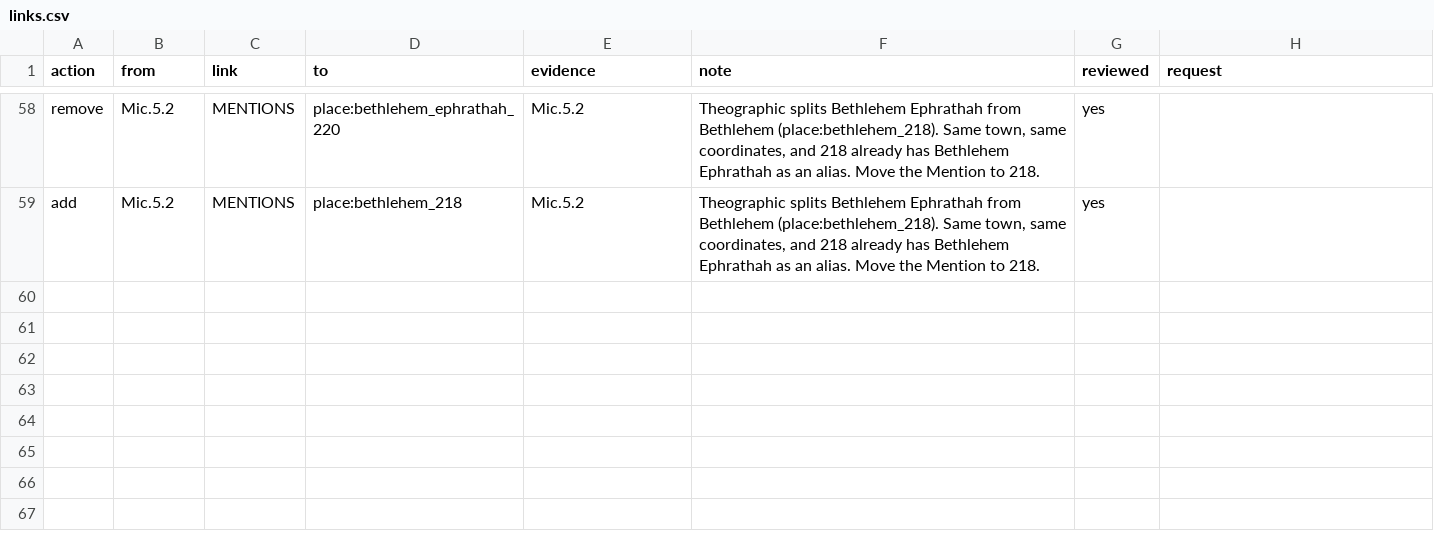
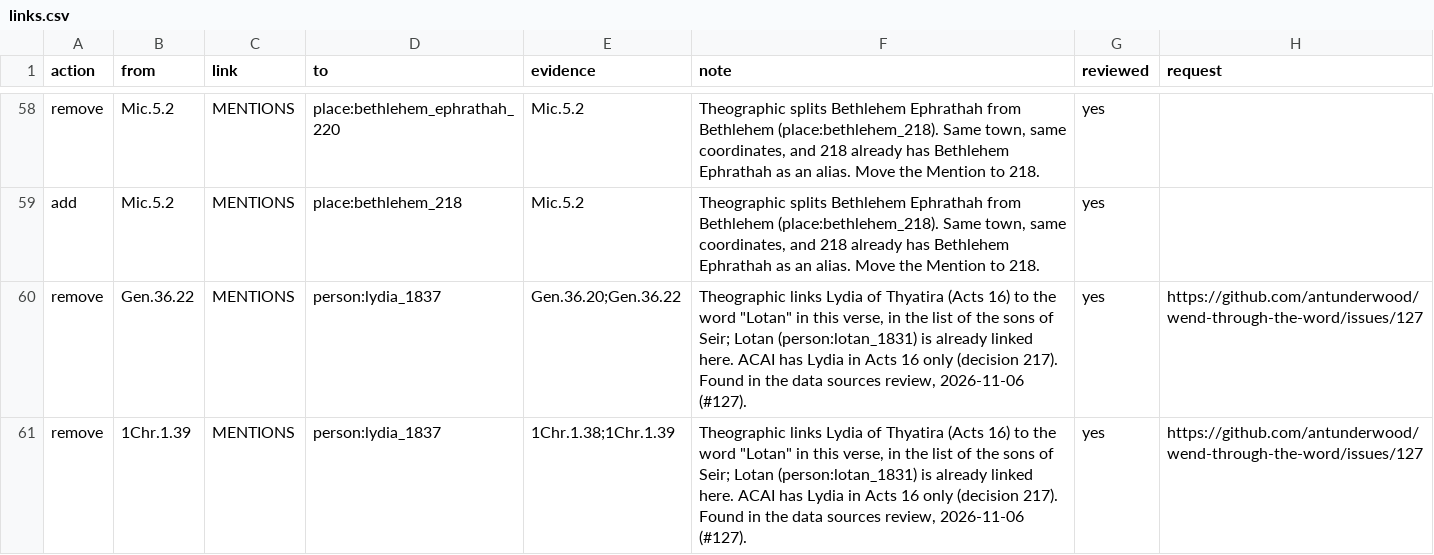
Before and after one commit to antunderwood/wend-through-the-word, a CSV file: pipeline/curated/links.csv, drawn as a sheet; only a part is shown, gaps mark what is left out; the diff names each change by its address in the sheet, - before the commit and + after, or states it on an @@ line.

```diff
--- a/pipeline/curated/links.csv
+++ b/pipeline/curated/links.csv
+row 60: remove | Gen.36.22 | MENTIONS | person:lydia_1837 | Gen.36.20;Gen.36.22 | Theographic links Lydia of Thyatira (Acts 16) to the word "Lotan" in this verse, in the list of the sons of Seir; Lotan (person:lotan_1831) is already linked here. ACAI has Lydia in Acts 16 only (decision 217). Found in the data sources review, 2026-11-06 (#127). | yes | https://github.com/antunderwood/wend-through-the-word/issues/127
+row 61: remove | 1Chr.1.39 | MENTIONS | person:lydia_1837 | 1Chr.1.38;1Chr.1.39 | Theographic links Lydia of Thyatira (Acts 16) to the word "Lotan" in this verse, in the list of the sons of Seir; Lotan (person:lotan_1831) is already linked here. ACAI has Lydia in Acts 16 only (decision 217). Found in the data sources review, 2026-11-06 (#127). | yes | https://github.com/antunderwood/wend-through-the-word/issues/127
```
